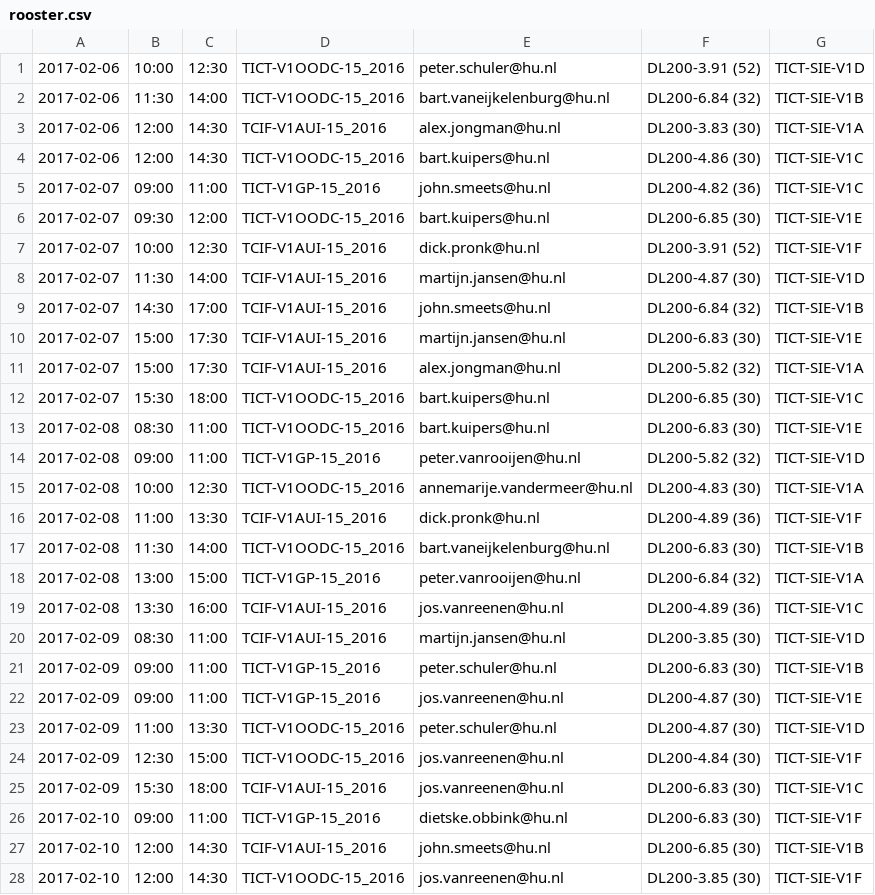
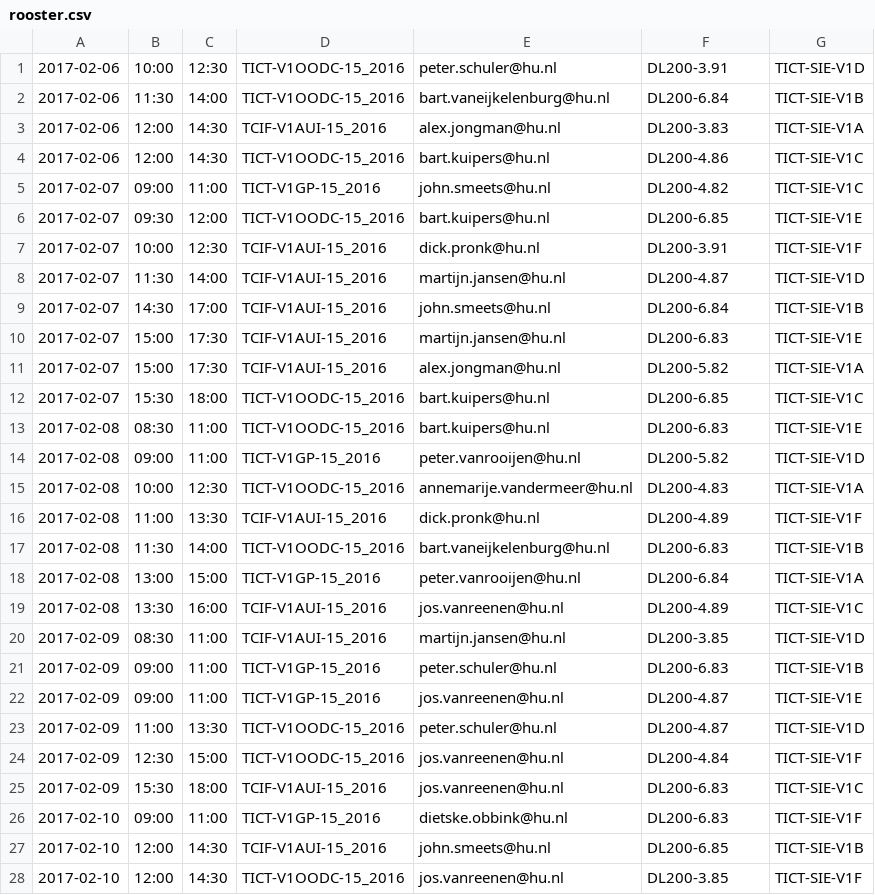
Before and after one commit to cryan-hu/V1AGP2, a CSV file: goed/CSV/rooster.csv, drawn as a sheet; only a part is shown; the diff covers the shown part only.

```diff
--- a/goed/CSV/rooster.csv
+++ b/goed/CSV/rooster.csv
@@ -1,28 +1,28 @@
-2017-02-06,10:00,12:30,TICT-V1OODC-15_2016,peter.schuler@hu.nl,DL200-3.91 (52),TICT-SIE-V1D
-2017-02-06,11:30,14:00,TICT-V1OODC-15_2016,bart.vaneijkelenburg@hu.nl,DL200-6.84 (32),TICT-SIE-V1B
-2017-02-06,12:00,14:30,TCIF-V1AUI-15_2016,alex.jongman@hu.nl,DL200-3.83 (30),TICT-SIE-V1A
-2017-02-06,12:00,14:30,TICT-V1OODC-15_2016,bart.kuipers@hu.nl,DL200-4.86 (30),TICT-SIE-V1C
-2017-02-07,09:00,11:00,TICT-V1GP-15_2016,john.smeets@hu.nl,DL200-4.82 (36),TICT-SIE-V1C
-2017-02-07,09:30,12:00,TICT-V1OODC-15_2016,bart.kuipers@hu.nl,DL200-6.85 (30),TICT-SIE-V1E
-2017-02-07,10:00,12:30,TCIF-V1AUI-15_2016,dick.pronk@hu.nl,DL200-3.91 (52),TICT-SIE-V1F
-2017-02-07,11:30,14:00,TCIF-V1AUI-15_2016,martijn.jansen@hu.nl,DL200-4.87 (30),TICT-SIE-V1D
-2017-02-07,14:30,17:00,TCIF-V1AUI-15_2016,john.smeets@hu.nl,DL200-6.84 (32),TICT-SIE-V1B
-2017-02-07,15:00,17:30,TCIF-V1AUI-15_2016,martijn.jansen@hu.nl,DL200-6.83 (30),TICT-SIE-V1E
-2017-02-07,15:00,17:30,TCIF-V1AUI-15_2016,alex.jongman@hu.nl,DL200-5.82 (32),TICT-SIE-V1A
-2017-02-07,15:30,18:00,TICT-V1OODC-15_2016,bart.kuipers@hu.nl,DL200-6.85 (30),TICT-SIE-V1C
-2017-02-08,08:30,11:00,TICT-V1OODC-15_2016,bart.kuipers@hu.nl,DL200-6.83 (30),TICT-SIE-V1E
-2017-02-08,09:00,11:00,TICT-V1GP-15_2016,peter.vanrooijen@hu.nl,DL200-5.82 (32),TICT-SIE-V1D
-2017-02-08,10:00,12:30,TICT-V1OODC-15_2016,annemarije.vandermeer@hu.nl,DL200-4.83 (30),TICT-SIE-V1A
-2017-02-08,11:00,13:30,TCIF-V1AUI-15_2016,dick.pronk@hu.nl,DL200-4.89 (36),TICT-SIE-V1F
-2017-02-08,11:30,14:00,TICT-V1OODC-15_2016,bart.vaneijkelenburg@hu.nl,DL200-6.83 (30),TICT-SIE-V1B
-2017-02-08,13:00,15:00,TICT-V1GP-15_2016,peter.vanrooijen@hu.nl,DL200-6.84 (32),TICT-SIE-V1A
-2017-02-08,13:30,16:00,TCIF-V1AUI-15_2016,jos.vanreenen@hu.nl,DL200-4.89 (36),TICT-SIE-V1C
-2017-02-09,08:30,11:00,TCIF-V1AUI-15_2016,martijn.jansen@hu.nl,DL200-3.85 (30),TICT-SIE-V1D
-2017-02-09,09:00,11:00,TICT-V1GP-15_2016,peter.schuler@hu.nl,DL200-6.83 (30),TICT-SIE-V1B
-2017-02-09,09:00,11:00,TICT-V1GP-15_2016,jos.vanreenen@hu.nl,DL200-4.87 (30),TICT-SIE-V1E
-2017-02-09,11:00,13:30,TICT-V1OODC-15_2016,peter.schuler@hu.nl,DL200-4.87 (30),TICT-SIE-V1D
-2017-02-09,12:30,15:00,TICT-V1OODC-15_2016,jos.vanreenen@hu.nl,DL200-4.84 (30),TICT-SIE-V1F
-2017-02-09,15:30,18:00,TCIF-V1AUI-15_2016,jos.vanreenen@hu.nl,DL200-6.83 (30),TICT-SIE-V1C
-2017-02-10,09:00,11:00,TICT-V1GP-15_2016,dietske.obbink@hu.nl,DL200-6.83 (30),TICT-SIE-V1F
-2017-02-10,12:00,14:30,TCIF-V1AUI-15_2016,john.smeets@hu.nl,DL200-6.85 (30),TICT-SIE-V1B
-2017-02-10,12:00,14:30,TICT-V1OODC-15_2016,jos.vanreenen@hu.nl,DL200-3.85 (30),TICT-SIE-V1F
+2017-02-06,10:00,12:30,TICT-V1OODC-15_2016,peter.schuler@hu.nl,DL200-3.91,TICT-SIE-V1D
+2017-02-06,11:30,14:00,TICT-V1OODC-15_2016,bart.vaneijkelenburg@hu.nl,DL200-6.84,TICT-SIE-V1B
+2017-02-06,12:00,14:30,TCIF-V1AUI-15_2016,alex.jongman@hu.nl,DL200-3.83,TICT-SIE-V1A
+2017-02-06,12:00,14:30,TICT-V1OODC-15_2016,bart.kuipers@hu.nl,DL200-4.86,TICT-SIE-V1C
+2017-02-07,09:00,11:00,TICT-V1GP-15_2016,john.smeets@hu.nl,DL200-4.82,TICT-SIE-V1C
+2017-02-07,09:30,12:00,TICT-V1OODC-15_2016,bart.kuipers@hu.nl,DL200-6.85,TICT-SIE-V1E
+2017-02-07,10:00,12:30,TCIF-V1AUI-15_2016,dick.pronk@hu.nl,DL200-3.91,TICT-SIE-V1F
+2017-02-07,11:30,14:00,TCIF-V1AUI-15_2016,martijn.jansen@hu.nl,DL200-4.87,TICT-SIE-V1D
+2017-02-07,14:30,17:00,TCIF-V1AUI-15_2016,john.smeets@hu.nl,DL200-6.84,TICT-SIE-V1B
+2017-02-07,15:00,17:30,TCIF-V1AUI-15_2016,martijn.jansen@hu.nl,DL200-6.83,TICT-SIE-V1E
+2017-02-07,15:00,17:30,TCIF-V1AUI-15_2016,alex.jongman@hu.nl,DL200-5.82,TICT-SIE-V1A
+2017-02-07,15:30,18:00,TICT-V1OODC-15_2016,bart.kuipers@hu.nl,DL200-6.85,TICT-SIE-V1C
+2017-02-08,08:30,11:00,TICT-V1OODC-15_2016,bart.kuipers@hu.nl,DL200-6.83,TICT-SIE-V1E
+2017-02-08,09:00,11:00,TICT-V1GP-15_2016,peter.vanrooijen@hu.nl,DL200-5.82,TICT-SIE-V1D
+2017-02-08,10:00,12:30,TICT-V1OODC-15_2016,annemarije.vandermeer@hu.nl,DL200-4.83,TICT-SIE-V1A
+2017-02-08,11:00,13:30,TCIF-V1AUI-15_2016,dick.pronk@hu.nl,DL200-4.89,TICT-SIE-V1F
+2017-02-08,11:30,14:00,TICT-V1OODC-15_2016,bart.vaneijkelenburg@hu.nl,DL200-6.83,TICT-SIE-V1B
+2017-02-08,13:00,15:00,TICT-V1GP-15_2016,peter.vanrooijen@hu.nl,DL200-6.84,TICT-SIE-V1A
+2017-02-08,13:30,16:00,TCIF-V1AUI-15_2016,jos.vanreenen@hu.nl,DL200-4.89,TICT-SIE-V1C
+2017-02-09,08:30,11:00,TCIF-V1AUI-15_2016,martijn.jansen@hu.nl,DL200-3.85,TICT-SIE-V1D
+2017-02-09,09:00,11:00,TICT-V1GP-15_2016,peter.schuler@hu.nl,DL200-6.83,TICT-SIE-V1B
+2017-02-09,09:00,11:00,TICT-V1GP-15_2016,jos.vanreenen@hu.nl,DL200-4.87,TICT-SIE-V1E
+2017-02-09,11:00,13:30,TICT-V1OODC-15_2016,peter.schuler@hu.nl,DL200-4.87,TICT-SIE-V1D
+2017-02-09,12:30,15:00,TICT-V1OODC-15_2016,jos.vanreenen@hu.nl,DL200-4.84,TICT-SIE-V1F
+2017-02-09,15:30,18:00,TCIF-V1AUI-15_2016,jos.vanreenen@hu.nl,DL200-6.83,TICT-SIE-V1C
+2017-02-10,09:00,11:00,TICT-V1GP-15_2016,dietske.obbink@hu.nl,DL200-6.83,TICT-SIE-V1F
+2017-02-10,12:00,14:30,TCIF-V1AUI-15_2016,john.smeets@hu.nl,DL200-6.85,TICT-SIE-V1B
+2017-02-10,12:00,14:30,TICT-V1OODC-15_2016,jos.vanreenen@hu.nl,DL200-3.85,TICT-SIE-V1F
```
Also changed, not shown: 129 edited cells elsewhere in this file, 8 other files.
